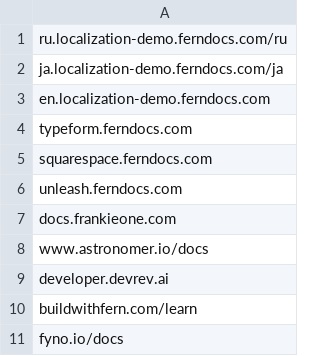
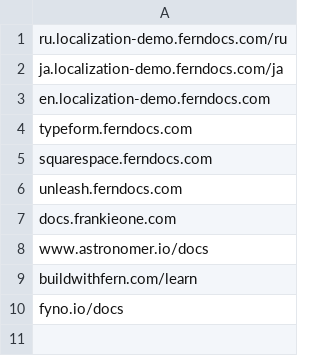
Before and after one commit to alecharmon/fern-platform, a CSV file: stale-sites.csv, drawn as a sheet; the diff names each change by its address in the sheet, - before the commit and + after, or states it on an @@ line.

```diff
--- a/stale-sites.csv
+++ b/stale-sites.csv
-row 9: developer.devrev.ai
```
